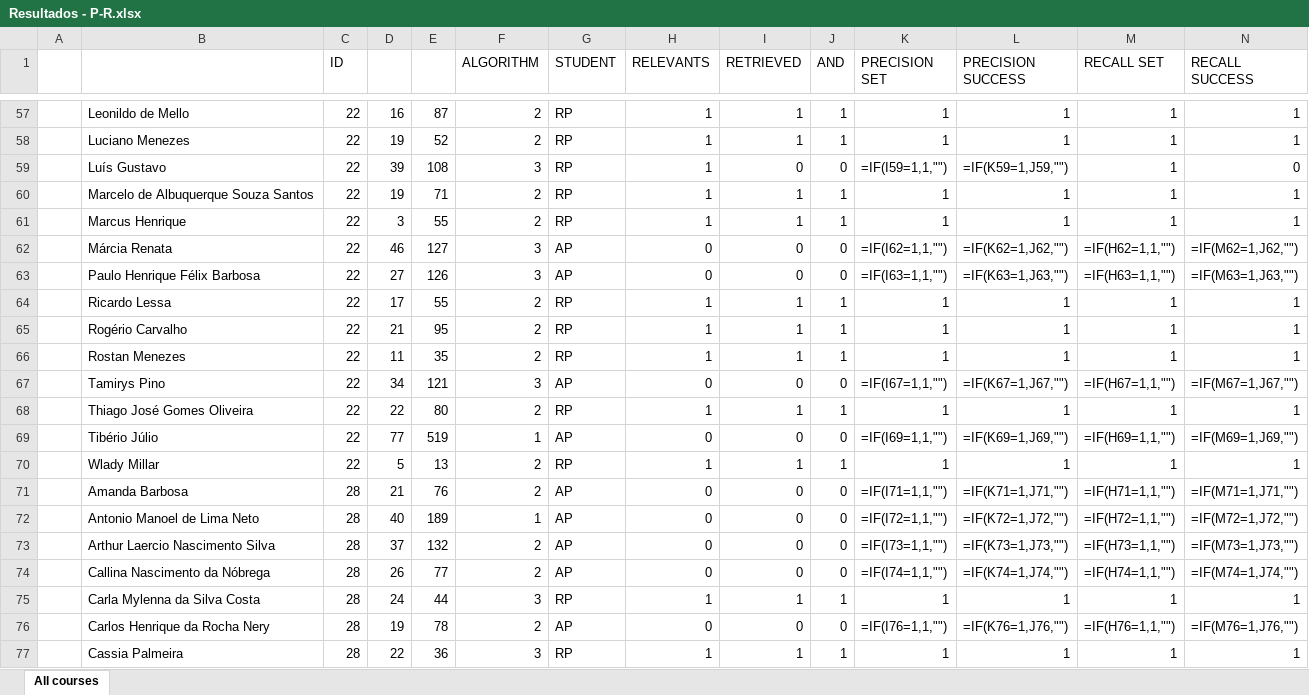
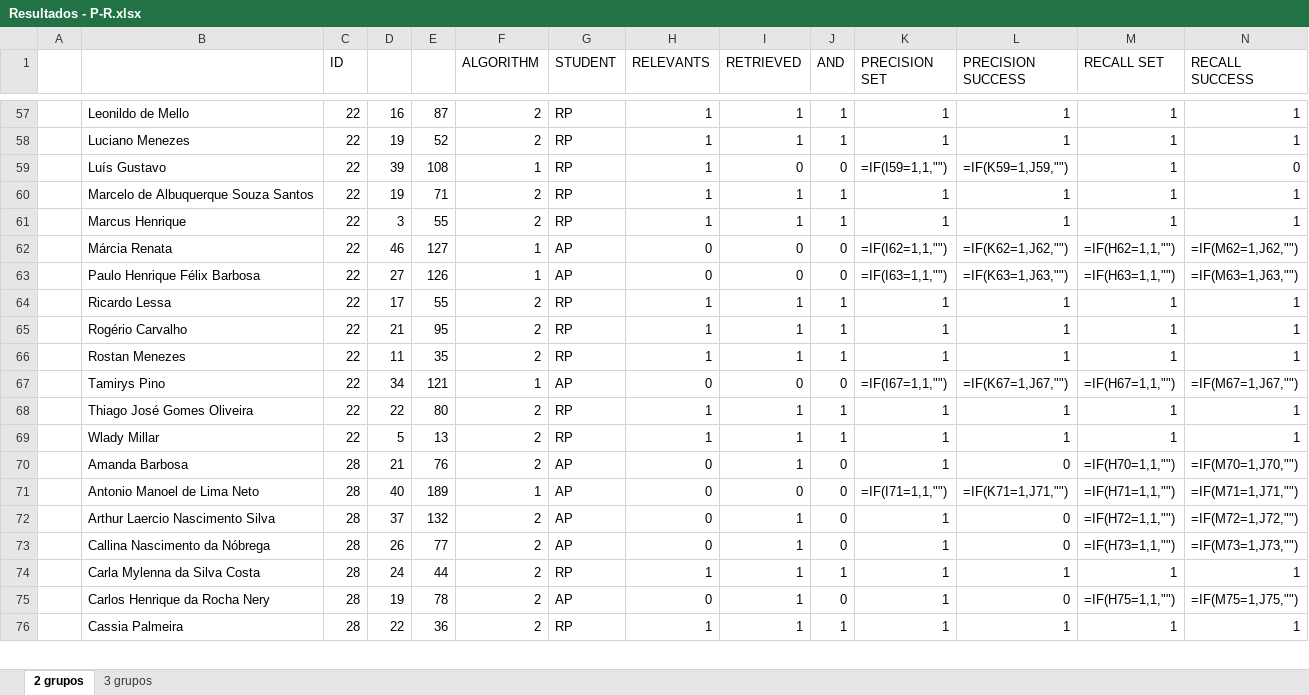
Before and after one commit to marciomribeiro/Computers-and-Education, an Excel workbook: util/Resultados - P-R.xlsx, sheet 2 grupos, drawn as a sheet; only a part is shown, gaps mark what is left out; values as stored, in another font and other column widths than the file's, no cell formats; formulas without a stored value are shown as written; removed rows and columns are numbered as before the commit, all else as after; the diff covers the shown part only; the diff names each change by its address in the sheet, - before the commit and + after, or states it on an @@ line.

Commit message:
Resultados com 2 grupos
- Planilha com os dados da estratégia para 2 grupos;
- csv da Turma 22, útil para retirar o outlier;
- txt com os resultados do prop.test para 2 e 3 grupos.

```diff
--- a/util/Resultados - P-R.xlsx (sheet 2 grupos)
+++ b/util/Resultados - P-R.xlsx (sheet 2 grupos)
-sheet tab: All courses
+sheet tab: 2 grupos
+sheet tab: 3 grupos
-F59 (ALGORITHM): 3
+F59 (ALGORITHM): 1
-F62:F63 (ALGORITHM): 3
+F62:F63 (ALGORITHM): 1
-F67 (ALGORITHM): 3
+F67 (ALGORITHM): 1
-row 69:  | Tibério Júlio | 22 | 77 | 519 | 1 | AP | 0 | 0 | 0 | =IF(I69=1,1,"") | =IF(K69=1,J69,"") | =IF(H69=1,1,"") | =IF(M69=1,J69,"")
-I70 (RETRIEVED): 0
+I70 (RETRIEVED): 1
-K70 (PRECISION SET): =IF(I71=1,1,"")
+K70 (PRECISION SET): 1
-L70 (PRECISION SUCCESS): =IF(K71=1,J71,"")
+L70 (PRECISION SUCCESS): 0
-M70 (RECALL SET): =IF(H71=1,1,"")
+M70 (RECALL SET): =IF(H70=1,1,"")
-N70 (RECALL SUCCESS): =IF(M71=1,J71,"")
+N70 (RECALL SUCCESS): =IF(M70=1,J70,"")
-K71 (PRECISION SET): =IF(I72=1,1,"")
+K71 (PRECISION SET): =IF(I71=1,1,"")
-L71 (PRECISION SUCCESS): =IF(K72=1,J72,"")
+L71 (PRECISION SUCCESS): =IF(K71=1,J71,"")
-M71 (RECALL SET): =IF(H72=1,1,"")
+M71 (RECALL SET): =IF(H71=1,1,"")
-N71 (RECALL SUCCESS): =IF(M72=1,J72,"")
+N71 (RECALL SUCCESS): =IF(M71=1,J71,"")
-I72:I73 (RETRIEVED): 0
+I72:I73 (RETRIEVED): 1
-K72 (PRECISION SET): =IF(I73=1,1,"")
+K72 (PRECISION SET): 1
-L72 (PRECISION SUCCESS): =IF(K73=1,J73,"")
+L72 (PRECISION SUCCESS): 0
-M72 (RECALL SET): =IF(H73=1,1,"")
+M72 (RECALL SET): =IF(H72=1,1,"")
-N72 (RECALL SUCCESS): =IF(M73=1,J73,"")
+N72 (RECALL SUCCESS): =IF(M72=1,J72,"")
-K73 (PRECISION SET): =IF(I74=1,1,"")
+K73 (PRECISION SET): 1
-L73 (PRECISION SUCCESS): =IF(K74=1,J74,"")
+L73 (PRECISION SUCCESS): 0
-M73 (RECALL SET): =IF(H74=1,1,"")
+M73 (RECALL SET): =IF(H73=1,1,"")
-N73 (RECALL SUCCESS): =IF(M74=1,J74,"")
+N73 (RECALL SUCCESS): =IF(M73=1,J73,"")
-F74 (ALGORITHM): 3
+F74 (ALGORITHM): 2
-I75 (RETRIEVED): 0
+I75 (RETRIEVED): 1
-K75 (PRECISION SET): =IF(I76=1,1,"")
+K75 (PRECISION SET): 1
-L75 (PRECISION SUCCESS): =IF(K76=1,J76,"")
+L75 (PRECISION SUCCESS): 0
-M75 (RECALL SET): =IF(H76=1,1,"")
+M75 (RECALL SET): =IF(H75=1,1,"")
-N75 (RECALL SUCCESS): =IF(M76=1,J76,"")
+N75 (RECALL SUCCESS): =IF(M75=1,J75,"")
-F76 (ALGORITHM): 3
+F76 (ALGORITHM): 2
```
Also changed, not shown: 570 edited cells elsewhere in this sheet, cell formats, formulas that keep their value, 3 other files.
